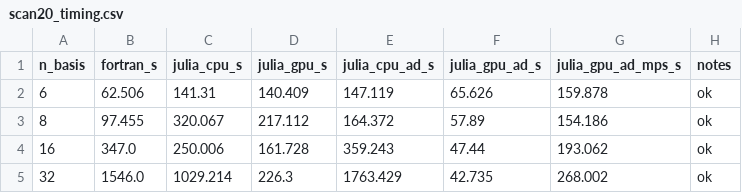
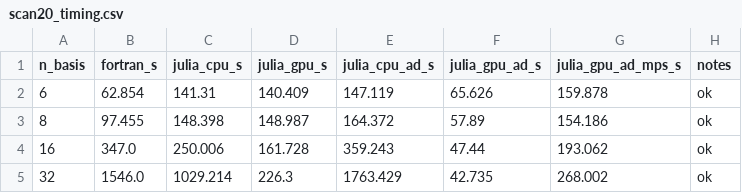
Before and after one commit to tomneiser/TJLFEP.jl, a CSV file: docs/plots/scan20_timing.csv, drawn as a sheet.

```diff
--- a/docs/plots/scan20_timing.csv
+++ b/docs/plots/scan20_timing.csv
@@ -1,4 +1,4 @@
 n_basis,fortran_s,julia_cpu_s,julia_gpu_s,julia_cpu_ad_s,julia_gpu_ad_s,julia_gpu_ad_mps_s,notes
-6,62.506,141.31,140.409,147.119,65.626,159.878,ok
-8,97.455,320.067,217.112,164.372,57.89,154.186,ok
+6,62.854,141.31,140.409,147.119,65.626,159.878,ok
+8,97.455,148.398,148.987,164.372,57.89,154.186,ok
 16,347.0,250.006,161.728,359.243,47.44,193.062,ok
```
Also changed, not shown: 4 other files.
